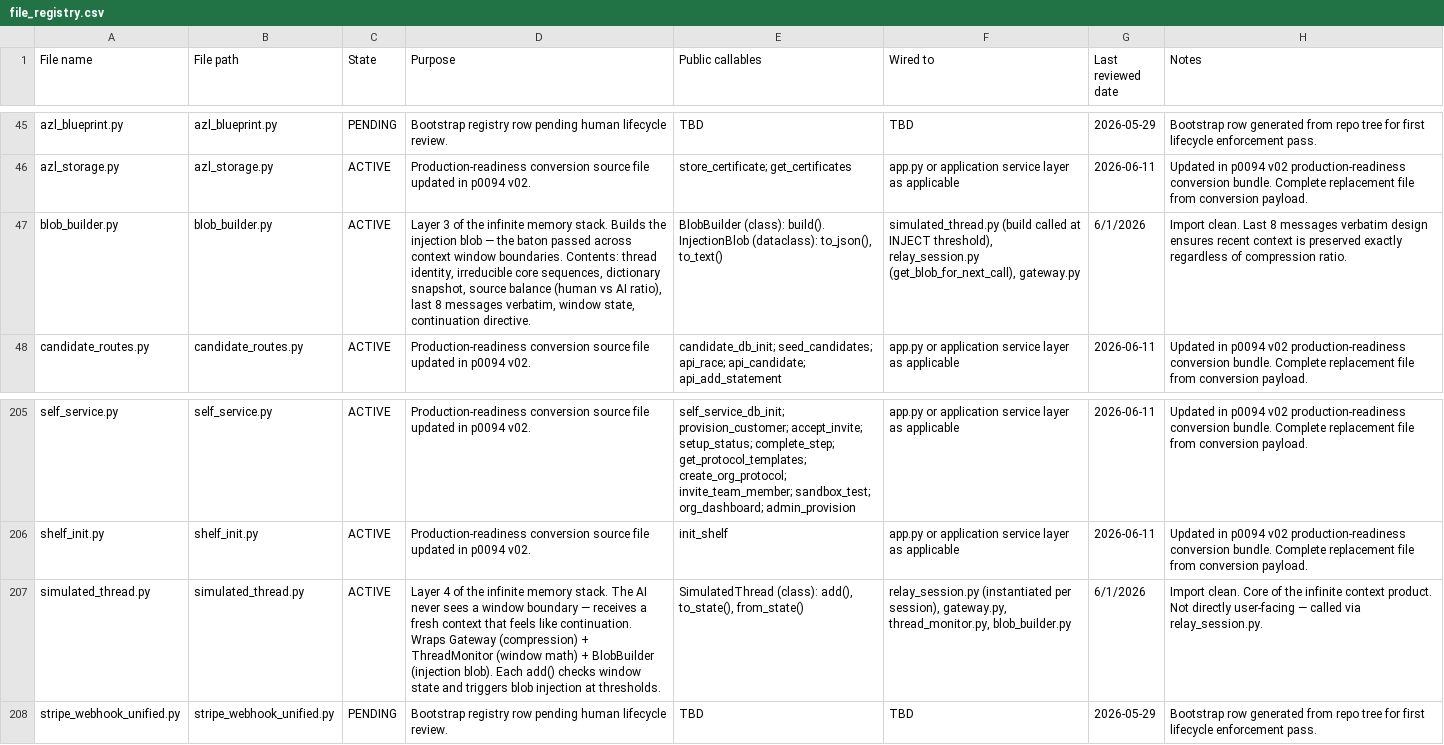
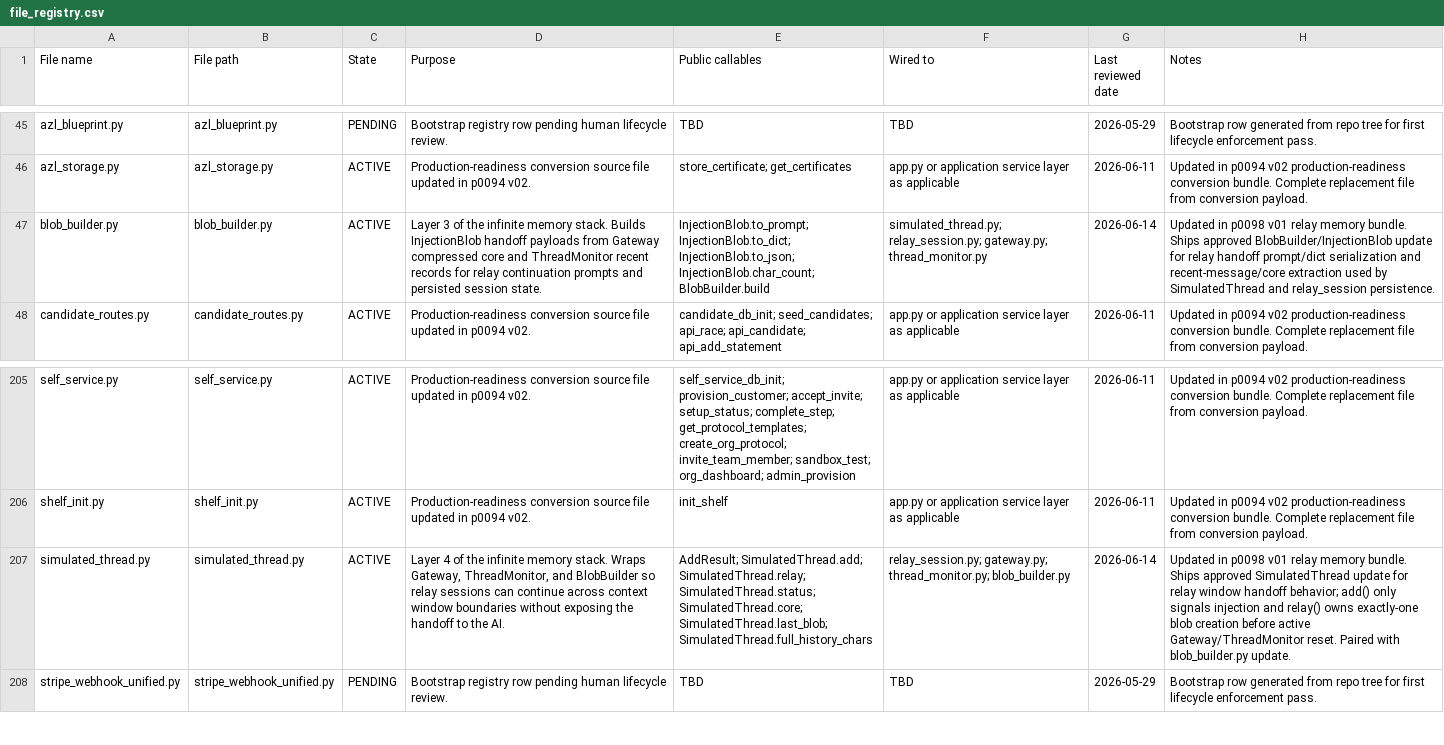
Before and after one commit to Jame-Artifact-Zero/artifact-zero-gateway, a CSV file: file_registry.csv, drawn as a sheet; only a part is shown, gaps mark what is left out; the diff names each change by its address in the sheet, - before the commit and + after, or states it on an @@ line.

Commit message:
p0098 v01 update relay memory thread and blob builder

```diff
--- a/file_registry.csv
+++ b/file_registry.csv
-D47 (Purpose): …stack. Builds the injection blob — the baton passed across context window boundaries. Contents: thread identity, irreducible core sequences, dictionary snapshot, source balance (human vs AI ratio), last 8 messages verbatim, window state, continuation directive.
+D47 (Purpose): …stack. Builds InjectionBlob handoff payloads from Gateway compressed core and ThreadMonitor recent records for relay continuation prompts and persisted session state.
-E47 (Public callables): BlobBuilder (class): build(). InjectionBlob (dataclass): to_json(), to_text()
+E47 (Public callables): InjectionBlob.to_prompt; InjectionBlob.to_dict; InjectionBlob.to_json; InjectionBlob.char_count; BlobBuilder.build
-F47 (Wired to): simulated_thread.py (build called at INJECT threshold), relay_session.py (get_blob_for_next_call), gateway.py
+F47 (Wired to): simulated_thread.py; relay_session.py; gateway.py; thread_monitor.py
-G47 (Last reviewed date): 6/1/2026
+G47 (Last reviewed date): 2026-06-14
-H47 (Notes): Import clean. Last 8 messages verbatim design ensures recent context is preserved exactly regardless of compression ratio.
+H47 (Notes): Updated in p0098 v01 relay memory bundle. Ships approved BlobBuilder/InjectionBlob update for relay handoff prompt/dict serialization and recent-message/core extraction used by SimulatedThread and relay_session persistence.
-D207 (Purpose): …memory stack. The AI never sees a window boundary — receives a fresh context that feels like continuation. Wraps Gateway (compression) + ThreadMonitor (window math) + BlobBuilder (injection blob). Each add() checks window state and triggers blob injection at thresholds.
+D207 (Purpose): …memory stack. Wraps Gateway, ThreadMonitor, and BlobBuilder so relay sessions can continue across context window boundaries without exposing the handoff to the AI.
-E207 (Public callables): SimulatedThread (class): add(), to_state(), from_state()
+E207 (Public callables): AddResult; SimulatedThread.add; SimulatedThread.relay; SimulatedThread.status; SimulatedThread.core; SimulatedThread.last_blob; SimulatedThread.full_history_chars
-F207 (Wired to): relay_session.py (instantiated per session), gateway.py, thread_monitor.py, blob_builder.py
+F207 (Wired to): relay_session.py; gateway.py; thread_monitor.py; blob_builder.py
-G207 (Last reviewed date): 6/1/2026
+G207 (Last reviewed date): 2026-06-14
-H207 (Notes): Import clean. Core of the infinite context product. Not directly user-facing — called via relay_session.py.
+H207 (Notes): Updated in p0098 v01 relay memory bundle. Ships approved SimulatedThread update for relay window handoff behavior; add() only signals injection and relay() owns exactly-one blob creation before active Gateway/ThreadMonitor reset. Paired with blob_builder.py update.
```
Also changed, not shown: 2 other files.
